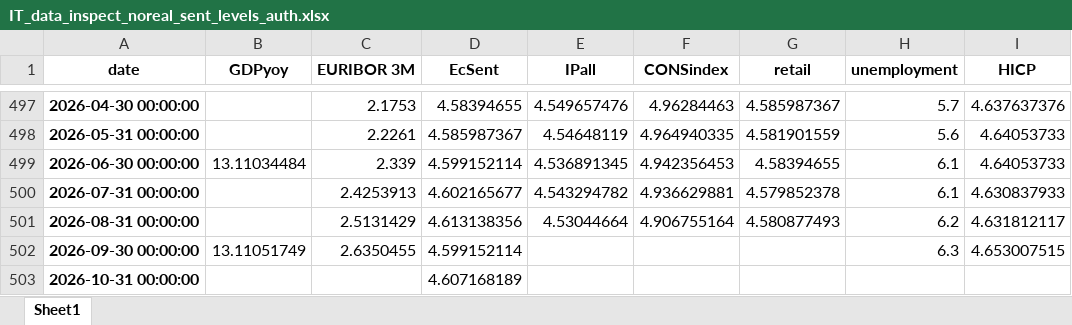
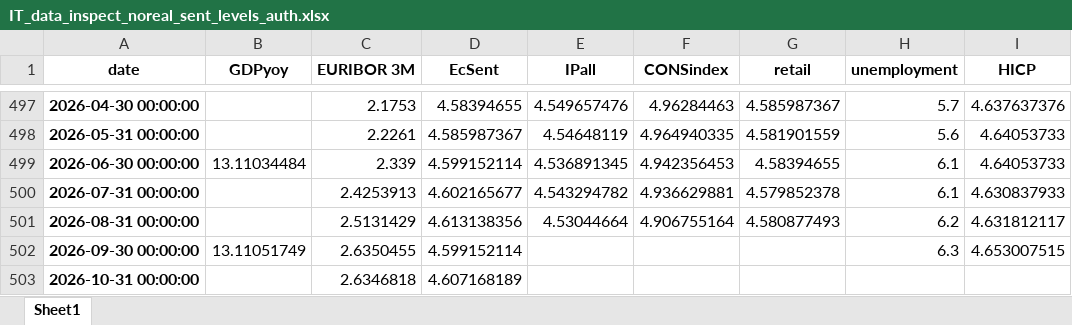
Before and after one commit to l-longo/live-forecast-dashboard, an Excel workbook: data/nowcast/IT_data_inspect_noreal_sent_levels_auth.xlsx, sheet Sheet1, drawn as a sheet; only a part is shown, gaps mark what is left out; values as stored, in another font and other column widths than the file's, no borders; the diff names each change by its address in the sheet, - before the commit and + after, or states it on an @@ line.

```diff
--- a/data/nowcast/IT_data_inspect_noreal_sent_levels_auth.xlsx (sheet Sheet1)
+++ b/data/nowcast/IT_data_inspect_noreal_sent_levels_auth.xlsx (sheet Sheet1)
-C503 (EURIBOR 3M): (empty)
+C503 (EURIBOR 3M): 2.6346818
```
Also changed, not shown: data/nowcast/DE_data_inspect_noreal_sent_levels_auth.xlsx, data/nowcast/EA_data_inspect_noreal_sent_levels_auth.xlsx, 8 other files.
